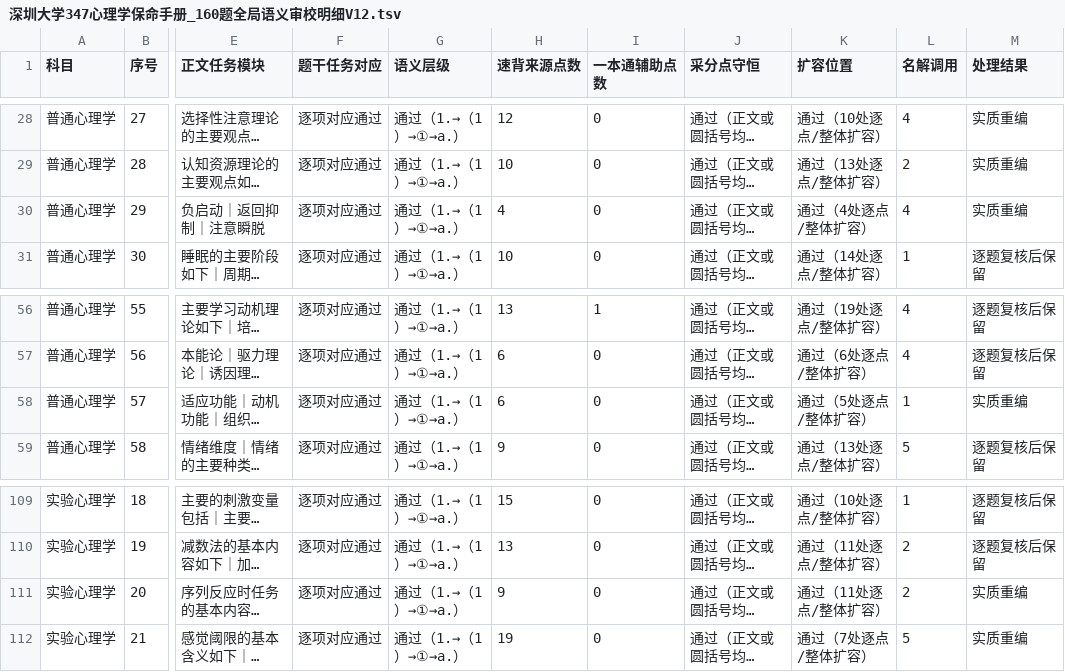
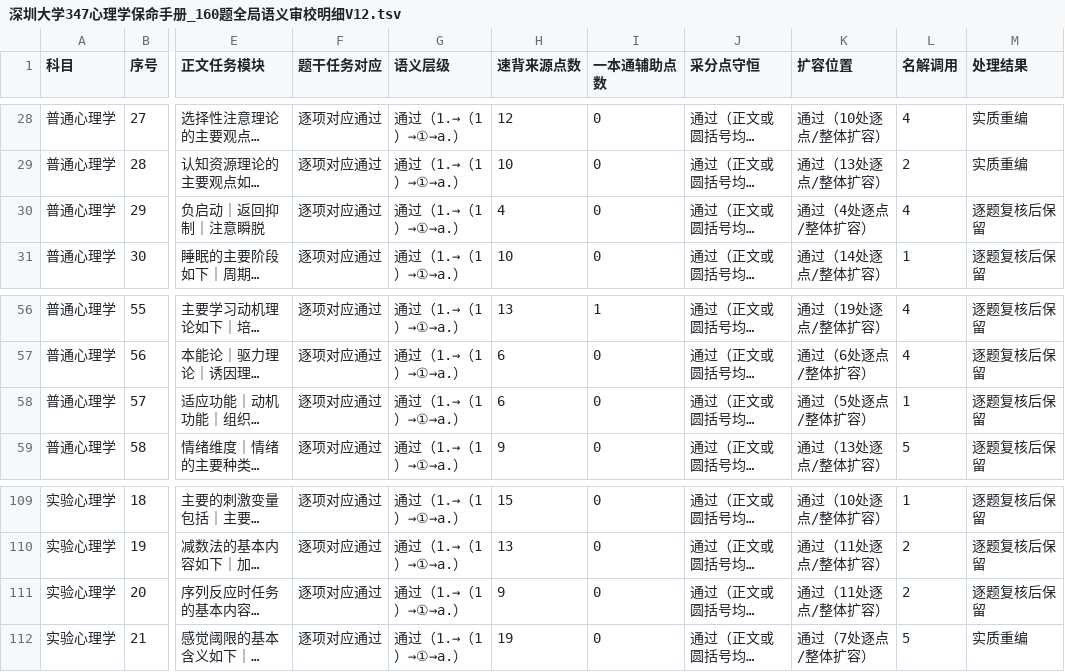
Before and after one commit to wx855208227-a11y/tietou, a TSV file: deliverables/深圳大学347心理学保命手册_160题全局语义审校明细V12.tsv, drawn as a sheet; only a part is shown, gaps mark what is left out; long unchanged cells end in …; the diff names each change by its address in the sheet, - before the commit and + after, or states it on an @@ line.

```diff
--- a/deliverables/深圳大学347心理学保命手册_160题全局语义审校明细V12.tsv
+++ b/deliverables/深圳大学347心理学保命手册_160题全局语义审校明细V12.tsv
-M30 (处理结果): 实质重编
+M30 (处理结果): 逐题复核后保留
-M58 (处理结果): 实质重编
+M58 (处理结果): 逐题复核后保留
-M111 (处理结果): 实质重编
+M111 (处理结果): 逐题复核后保留
```
Also changed, not shown: 2 other files.
